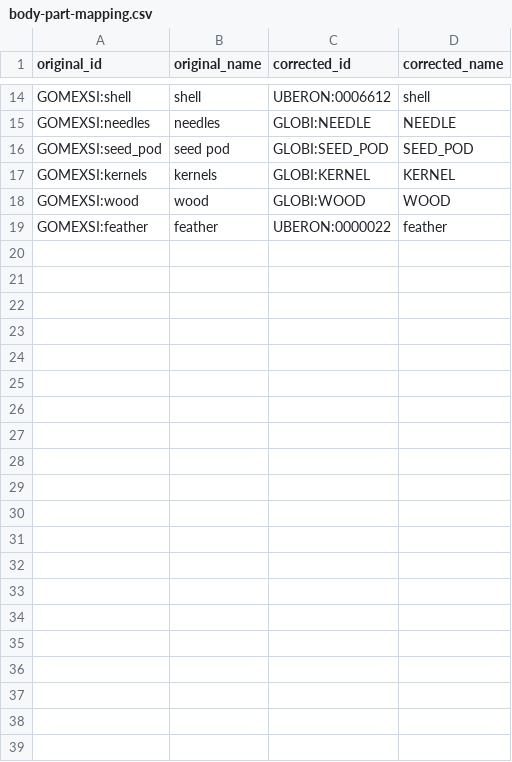
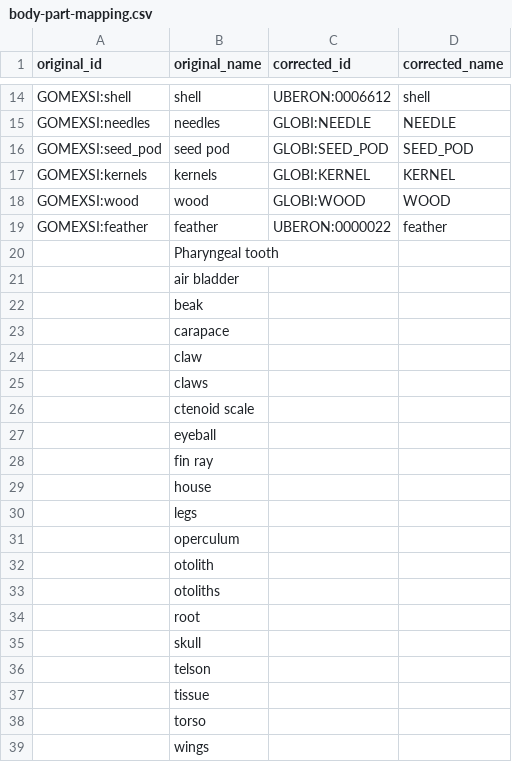
Before and after one commit to globalbioticinteractions/globalbioticinteractions, a CSV file: eol-globi-data-tool/src/main/resources/org/eol/globi/service/body-part-mapping.csv, drawn as a sheet; only a part is shown, gaps mark what is left out; the diff names each change by its address in the sheet, - before the commit and + after, or states it on an @@ line.

Commit message:
move body part and lifestage terms from taxon name corrections into separate mapping files. see issue #76

```diff
--- a/eol-globi-data-tool/src/main/resources/org/eol/globi/service/body-part-mapping.csv
+++ b/eol-globi-data-tool/src/main/resources/org/eol/globi/service/body-part-mapping.csv
+row 20:  | Pharyngeal tooth
+row 21:  | air bladder
+row 22:  | beak
+row 23:  | carapace
+row 24:  | claw
+row 25:  | claws
+row 26:  | ctenoid scale
+row 27:  | eyeball
+row 28:  | fin ray
+row 29:  | house
+row 30:  | legs
+row 31:  | operculum
+row 32:  | otolith
+row 33:  | otoliths
+row 34:  | root
+row 35:  | skull
+row 36:  | telson
+row 37:  | tissue
+row 38:  | torso
+row 39:  | wings
```
Also changed, not shown: eol-globi-data-tool/src/main/resources/org/eol/globi/service/life-stage-mapping.csv.
